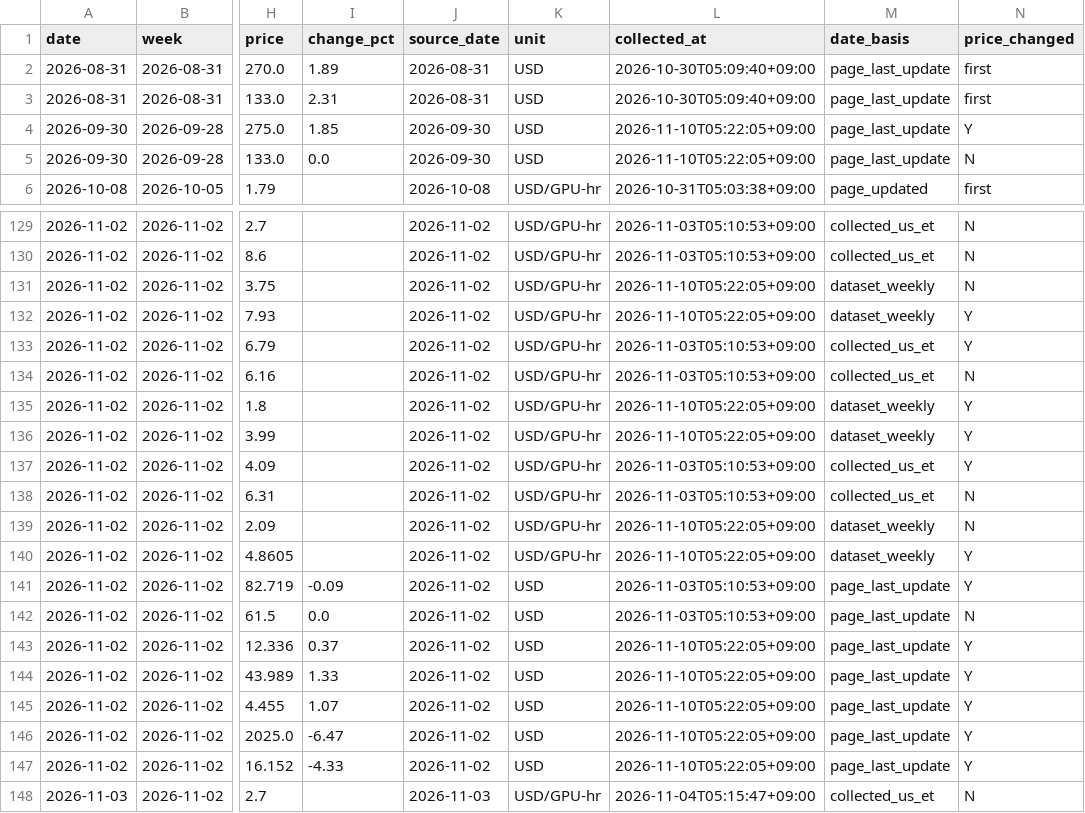
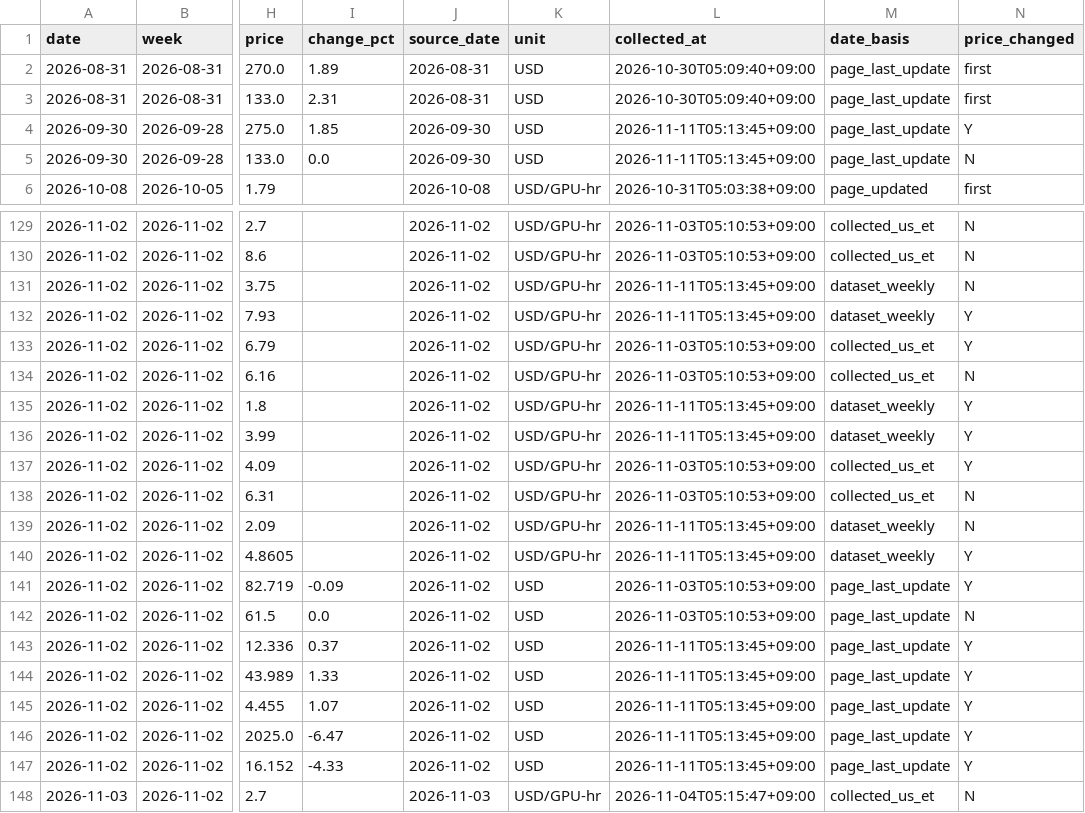
Before and after one commit to jhyang1920-spec/gpu-memory-price-tracker, a CSV file: price_data/price_history.csv, drawn as a sheet; only a part is shown, gaps mark what is left out; the diff covers the shown part only; the diff names each change by its address in the sheet, - before the commit and + after, or states it on an @@ line.

```diff
--- a/price_data/price_history.csv
+++ b/price_data/price_history.csv
-L4:L5 (collected_at): 2026-11-10T05:22:05+09:00
+L4:L5 (collected_at): 2026-11-11T05:13:45+09:00
-L131:L132 (collected_at): 2026-11-10T05:22:05+09:00
+L131:L132 (collected_at): 2026-11-11T05:13:45+09:00
-L135:L136 (collected_at): 2026-11-10T05:22:05+09:00
+L135:L136 (collected_at): 2026-11-11T05:13:45+09:00
-L139:L140 (collected_at): 2026-11-10T05:22:05+09:00
+L139:L140 (collected_at): 2026-11-11T05:13:45+09:00
-L143:L147 (collected_at): 2026-11-10T05:22:05+09:00
+L143:L147 (collected_at): 2026-11-11T05:13:45+09:00
```
Also changed, not shown: 12 added rows and 17 edited cells elsewhere in this file, 3 other files.
